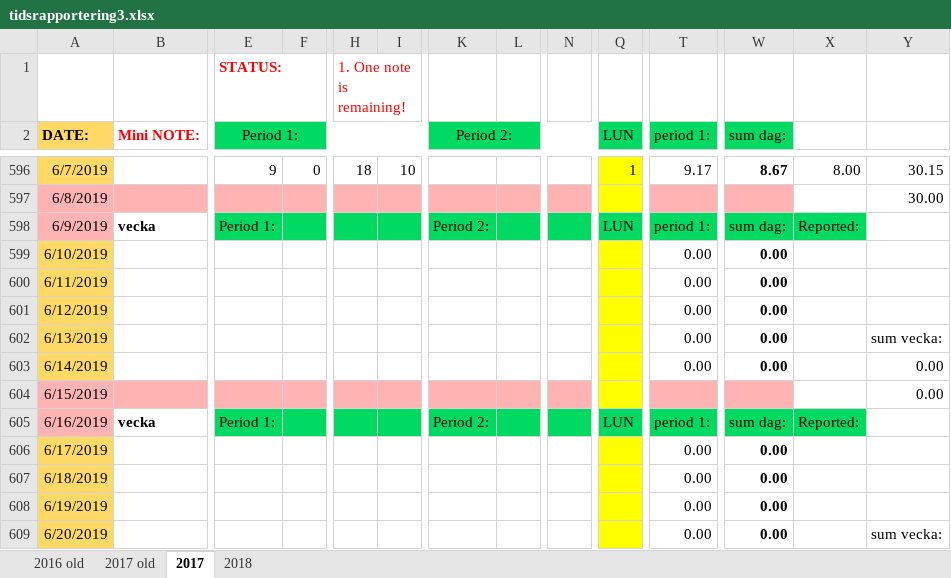
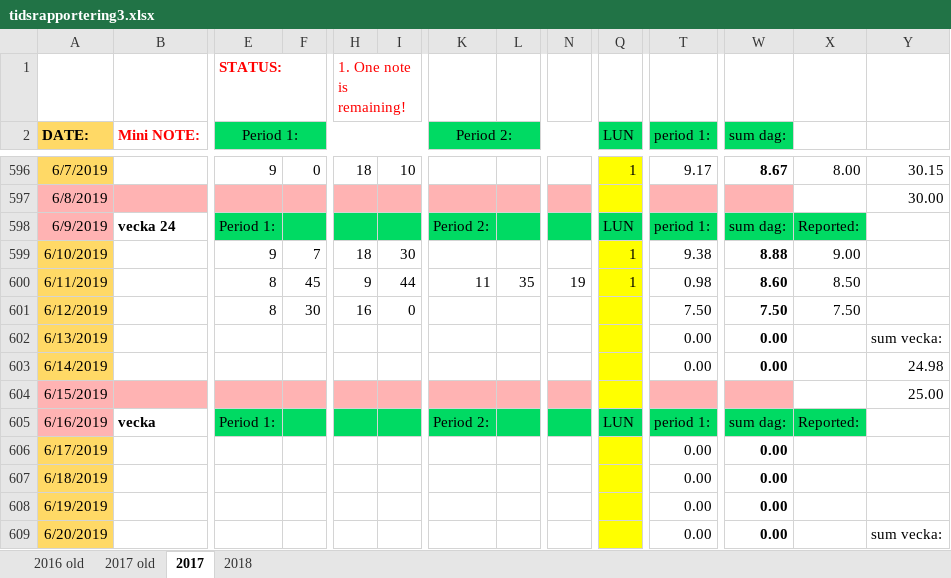
Before and after one commit to basetutu/code_snippets, an Excel workbook: tidsrapport/tidsrapportering3.xlsx, sheet 2017, drawn as a sheet; only a part is shown, gaps mark what is left out; values as stored, in another font and other column widths than the file's, no borders; conditional formats not drawn; the diff covers the shown part only; the diff names each change by its address in the sheet, - before the commit and + after, or states it on an @@ line.

Commit message:
Updated timerepport

```diff
--- a/tidsrapport/tidsrapportering3.xlsx (sheet 2017)
+++ b/tidsrapport/tidsrapportering3.xlsx (sheet 2017)
-B598 (Mini NOTE:): vecka
+B598 (Mini NOTE:): vecka 24
-E599 (Period 1:): (empty)
+E599 (Period 1:): 9
-F599: (empty)
+F599: 7
-H599: (empty)
+H599: 18
-I599: (empty)
+I599: 30
-Q599:Q600 (LUN): (empty)
+Q599:Q600 (LUN): 1
-T599 (period 1:): 0.00
+T599 (period 1:): 9.38
-W599 (sum dag:): 0.00
+W599 (sum dag:): 8.88
-X599: (empty)
+X599: 9.00
-E600:E601 (Period 1:): (empty)
+E600:E601 (Period 1:): 8
-F600: (empty)
+F600: 45
-H600: (empty)
+H600: 9
-I600: (empty)
+I600: 44
-K600 (Period 2:): (empty)
+K600 (Period 2:): 11
-L600: (empty)
+L600: 35
-N600: (empty)
+N600: 19
-T600 (period 1:): 0.00
+T600 (period 1:): 0.98
-W600 (sum dag:): 0.00
+W600 (sum dag:): 8.60
-X600: (empty)
+X600: 8.50
-F601: (empty)
+F601: 30
-H601: (empty)
+H601: 16
-I601: (empty)
+I601: 0
-T601 (period 1:): 0.00
+T601 (period 1:): 7.50
-W601 (sum dag:): 0.00
+W601 (sum dag:): 7.50
-X601: (empty)
+X601: 7.50
-Y603: 0.00
+Y603: 24.98
-Y604: 0.00
+Y604: 25.00
```
Also changed, not shown: 39 edited cells elsewhere in this sheet.
